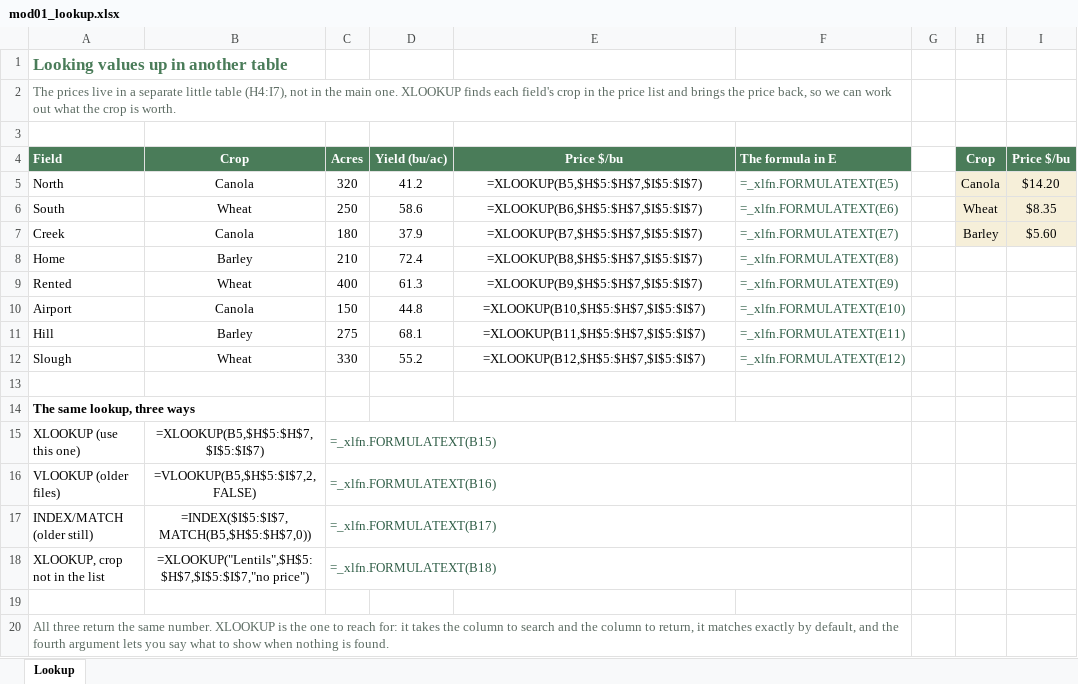
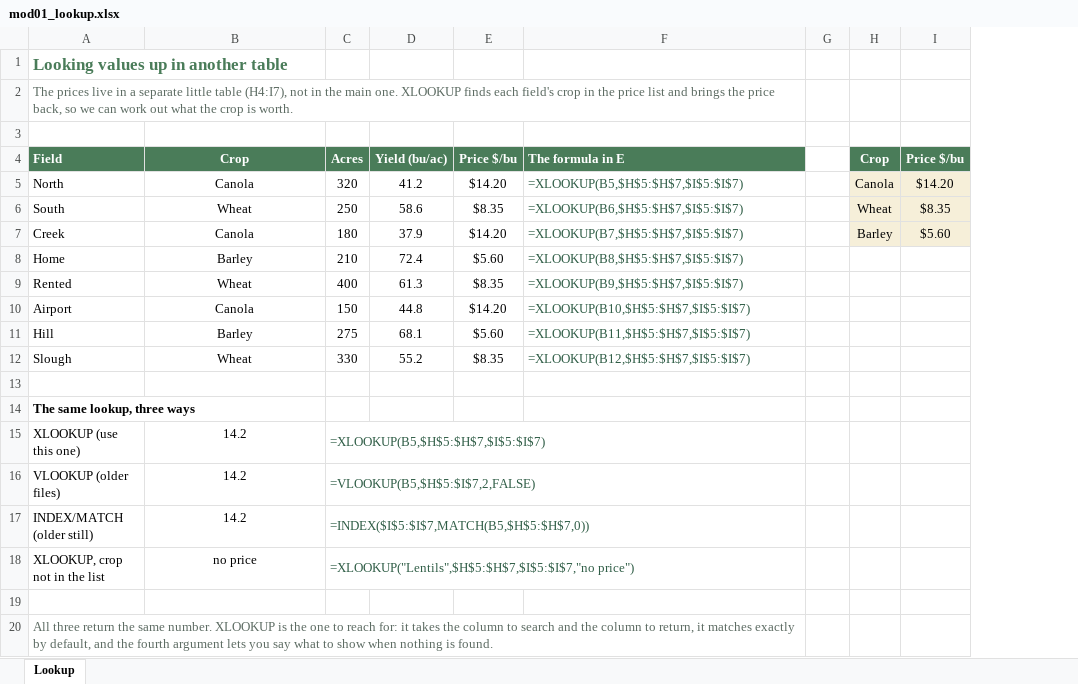
Before and after one commit to peterJslade/arec261-textbook, an Excel workbook: textbook_examples/mod01_lookup.xlsx, sheet Lookup, drawn as a sheet; values as stored, in another font and other column widths than the file's, no borders; formulas without a stored value are shown as written; removed rows and columns are numbered as before the commit, all else as after; the diff names each change by its address in the sheet, - before the commit and + after, or states it on an @@ line.

```diff
--- a/textbook_examples/mod01_lookup.xlsx (sheet Lookup)
+++ b/textbook_examples/mod01_lookup.xlsx (sheet Lookup)
+column E, rows 4-12: Price $/bu | $14.20 | $8.35 | $14.20 | $5.60 | $8.35 | $14.20 | $5.60 | $8.35
-column F, rows 4-12: The formula in E | =_xlfn.FORMULATEXT(E5) | =_xlfn.FORMULATEXT(E6) | =_xlfn.FORMULATEXT(E7) | =_xlfn.FORMULATEXT(E8) | =_xlfn.FORMULATEXT(E9) | =_xlfn.FORMULATEXT(E10) | =_xlfn.FORMULATEXT(E11) | =_xlfn.FORMULATEXT(E12)
-F4: Price $/bu
+F4: The formula in E
-F4:F12 alignment: center
+F4:F12 alignment: left
-F5:F12 text colour: black
+F5:F12 text colour: #2F5D46
-B15: =XLOOKUP(B5,$H$5:$H$7,$I$5:$I$7)
+B15: 14.2
-C15: =_xlfn.FORMULATEXT(B15)
+C15: =XLOOKUP(B5,$H$5:$H$7,$I$5:$I$7)
-B16: =VLOOKUP(B5,$H$5:$I$7,2,FALSE)
+B16: 14.2
-C16: =_xlfn.FORMULATEXT(B16)
+C16: =VLOOKUP(B5,$H$5:$I$7,2,FALSE)
-B17: =INDEX($I$5:$I$7,MATCH(B5,$H$5:$H$7,0))
+B17: 14.2
-C17: =_xlfn.FORMULATEXT(B17)
+C17: =INDEX($I$5:$I$7,MATCH(B5,$H$5:$H$7,0))
-B18: =XLOOKUP("Lentils",$H$5:$H$7,$I$5:$I$7,"no price")
+B18: no price
-C18: =_xlfn.FORMULATEXT(B18)
+C18: =XLOOKUP("Lentils",$H$5:$H$7,$I$5:$I$7,"no price")
```
Also changed, not shown: formulas that keep their value, textbook_examples/mod01_cell_formatting_practice.xlsx, textbook_examples/mod01_conditional.xlsx, 11 other files.
